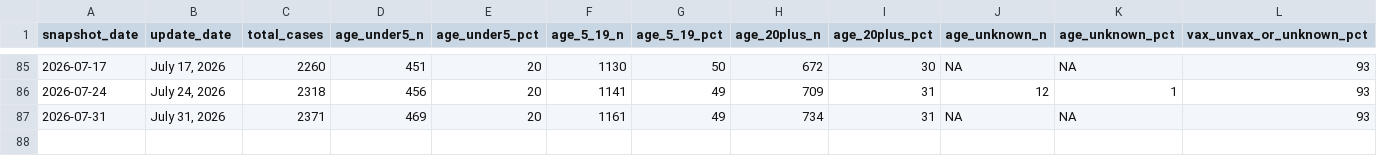
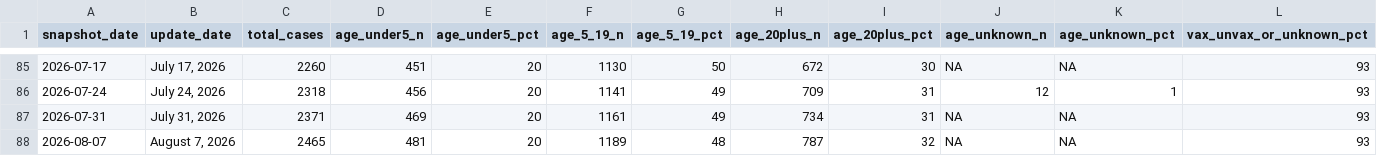
Before and after one commit to PopHIVE/Measles, a CSV file: measles_structured.csv, drawn as a sheet; only a part is shown, gaps mark what is left out; rows hold the shown columns only; the diff names each change by its address in the sheet, - before the commit and + after, or states it on an @@ line.

```diff
--- a/measles_structured.csv
+++ b/measles_structured.csv
+row 88: 2026-08-07 | August 7, 2026 | 2465 | 481 | 20 | 1189 | 48 | 787 | 32 | NA | NA | 93
```
Also changed, not shown: 1 other file.
